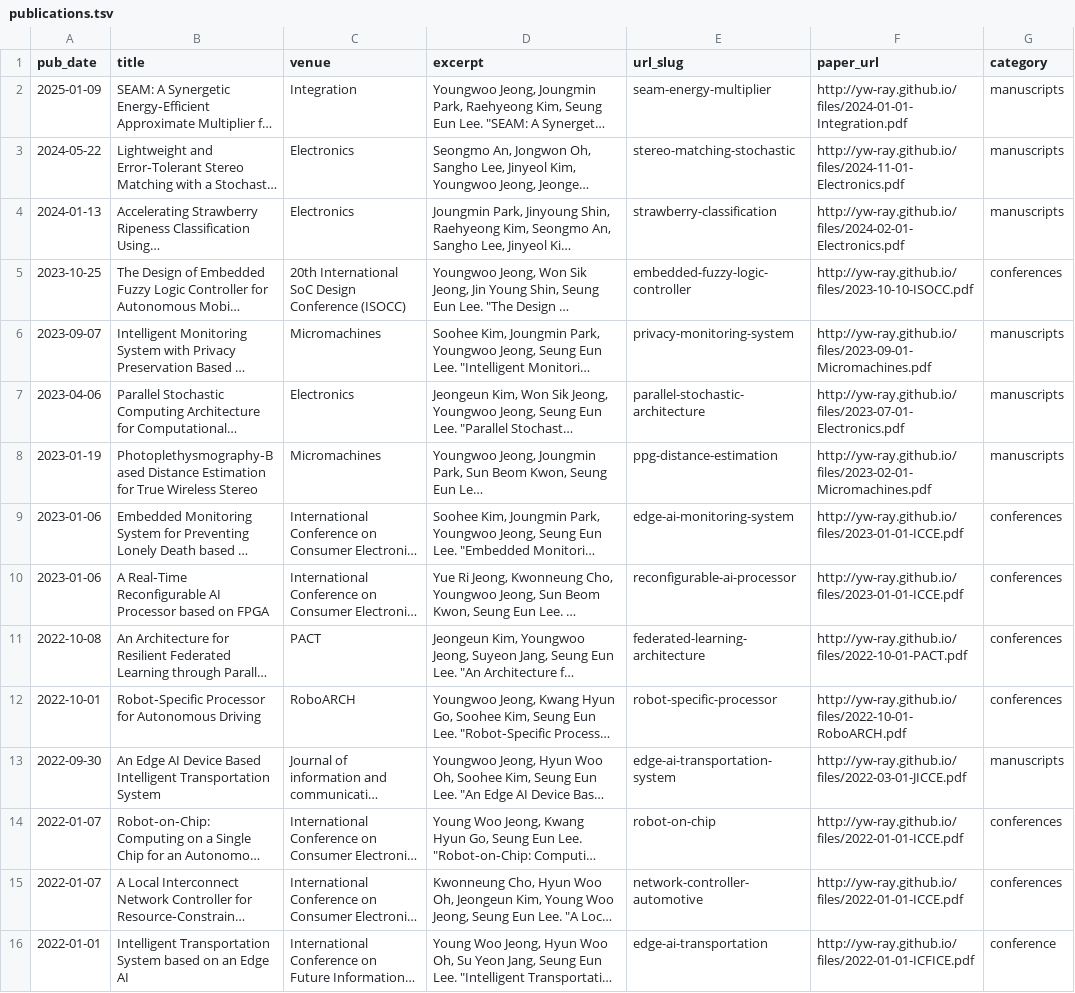
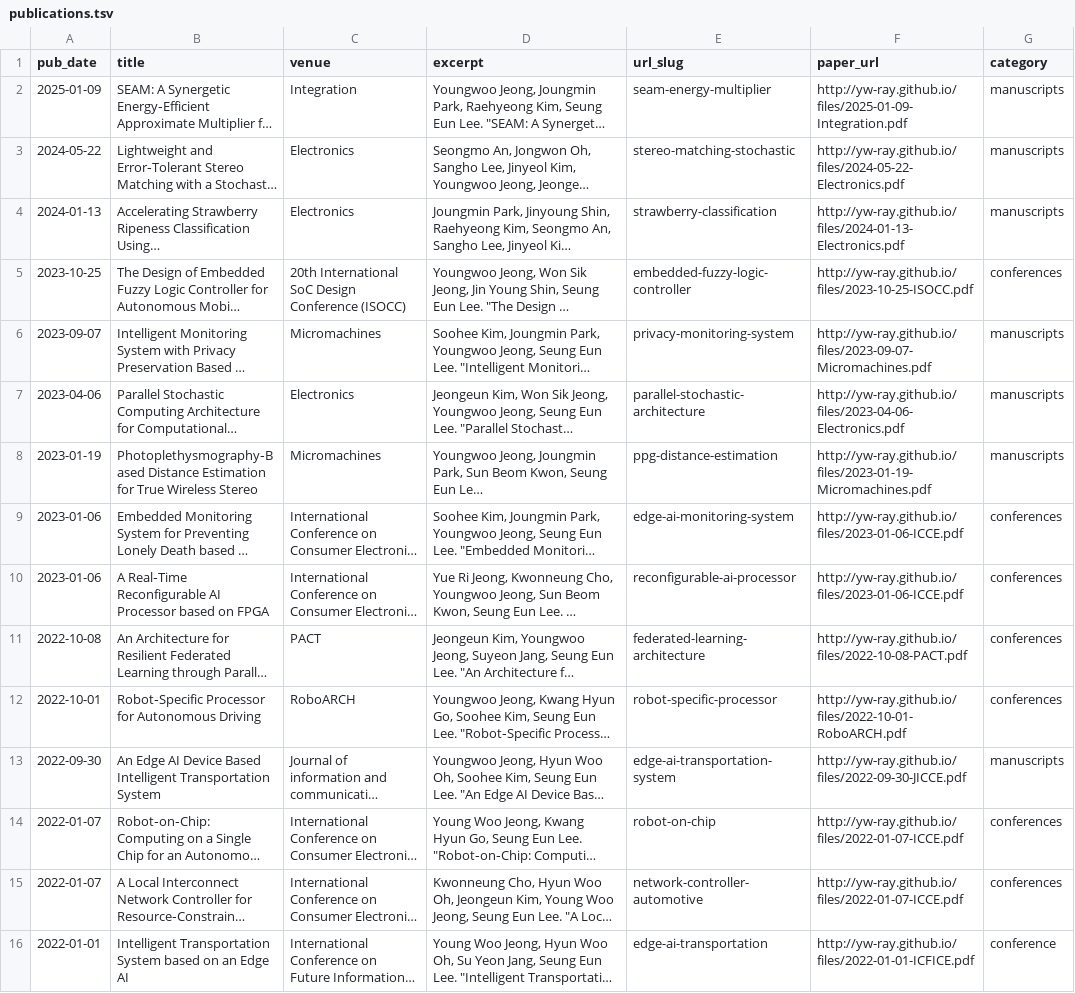
Before and after one commit to yw-ray/yw-ray.github.io, a TSV file: markdown_generator/publications.tsv, drawn as a sheet; long unchanged cells end in …; the diff names each change by its address in the sheet, - before the commit and + after, or states it on an @@ line.

Commit message:
Update publication
Signed-off-by: Youngwoo.Jeong <jini221220@gmail.com>

```diff
--- a/markdown_generator/publications.tsv
+++ b/markdown_generator/publications.tsv
-F2 (paper_url): http://yw-ray.github.io/files/2024-01-01-Integration.pdf
+F2 (paper_url): http://yw-ray.github.io/files/2025-01-09-Integration.pdf
-F3 (paper_url): http://yw-ray.github.io/files/2024-11-01-Electronics.pdf
+F3 (paper_url): http://yw-ray.github.io/files/2024-05-22-Electronics.pdf
-F4 (paper_url): http://yw-ray.github.io/files/2024-02-01-Electronics.pdf
+F4 (paper_url): http://yw-ray.github.io/files/2024-01-13-Electronics.pdf
-F5 (paper_url): http://yw-ray.github.io/files/2023-10-10-ISOCC.pdf
+F5 (paper_url): http://yw-ray.github.io/files/2023-10-25-ISOCC.pdf
-F6 (paper_url): http://yw-ray.github.io/files/2023-09-01-Micromachines.pdf
+F6 (paper_url): http://yw-ray.github.io/files/2023-09-07-Micromachines.pdf
-F7 (paper_url): http://yw-ray.github.io/files/2023-07-01-Electronics.pdf
+F7 (paper_url): http://yw-ray.github.io/files/2023-04-06-Electronics.pdf
-F8 (paper_url): http://yw-ray.github.io/files/2023-02-01-Micromachines.pdf
+F8 (paper_url): http://yw-ray.github.io/files/2023-01-19-Micromachines.pdf
-F9:F10 (paper_url): http://yw-ray.github.io/files/2023-01-01-ICCE.pdf
+F9:F10 (paper_url): http://yw-ray.github.io/files/2023-01-06-ICCE.pdf
-F11 (paper_url): http://yw-ray.github.io/files/2022-10-01-PACT.pdf
+F11 (paper_url): http://yw-ray.github.io/files/2022-10-08-PACT.pdf
-F13 (paper_url): http://yw-ray.github.io/files/2022-03-01-JICCE.pdf
+F13 (paper_url): http://yw-ray.github.io/files/2022-09-30-JICCE.pdf
-F14:F15 (paper_url): http://yw-ray.github.io/files/2022-01-01-ICCE.pdf
+F14:F15 (paper_url): http://yw-ray.github.io/files/2022-01-07-ICCE.pdf
```
Also changed, not shown: 13 other files.
